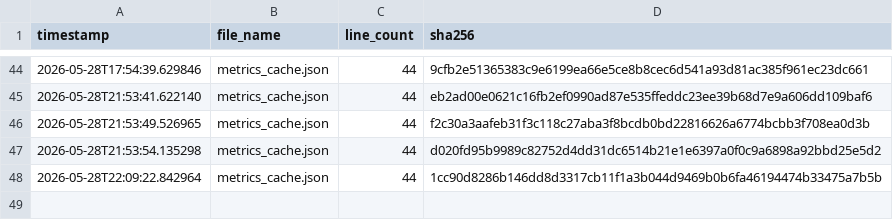
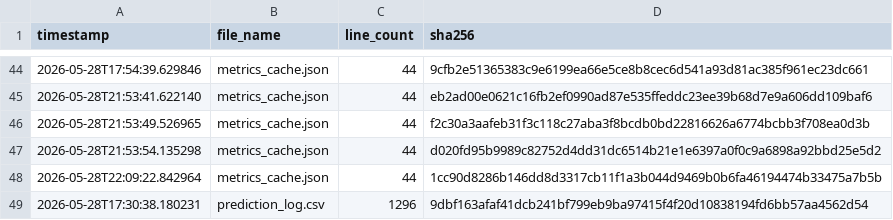
Before and after one commit to armaanmoosani/rbob-fuel-tracker, a CSV file: data/integrity_hashes.csv, drawn as a sheet; only a part is shown, gaps mark what is left out.

```diff
--- a/data/integrity_hashes.csv
+++ b/data/integrity_hashes.csv
@@ -48 +48,2 @@ timestamp,file_name,line_count,sha256
 2026-05-28T22:09:22.842964,metrics_cache.json,44,1cc90d8286b146dd8d3317cb11f1a3b044d9469b0b6fa46194474b33475a7b5b
+2026-05-28T17:30:38.180231,prediction_log.csv,1296,9dbf163afaf41dcb241bf799eb9ba97415f4f20d10838194fd6bb57aa4562d54
```
Also changed, not shown: 1 other file.
